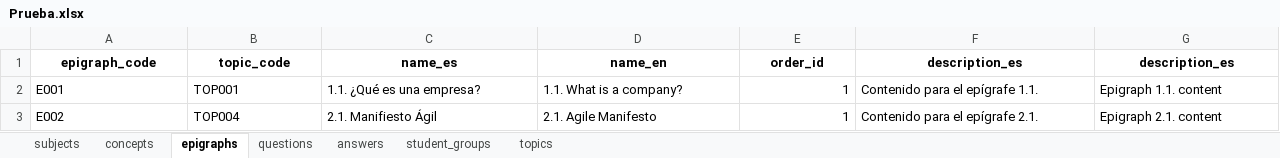
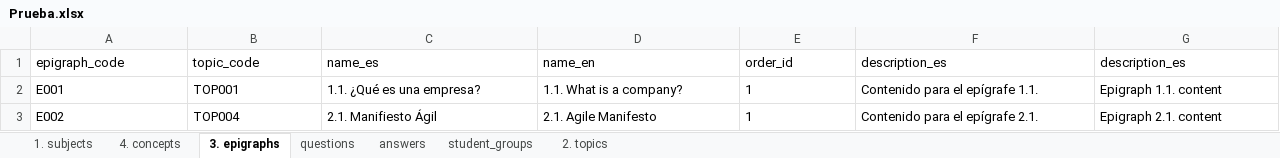
Before and after one commit to FJperezDev/PiDGranadaProject, an Excel workbook: backend/Prueba.xlsx, sheet 3. epigraphs, drawn as a sheet; values as stored, in another font and other column widths than the file's, no borders; charts and pictures not drawn; the diff names each change by its address in the sheet, - before the commit and + after, or states it on an @@ line.

```diff
--- a/backend/Prueba.xlsx (sheet 3. epigraphs)
+++ b/backend/Prueba.xlsx (sheet 3. epigraphs)
-sheet tab: subjects
+sheet tab: 1. subjects
-sheet tab: concepts
+sheet tab: 4. concepts
-sheet tab: epigraphs
+sheet tab: 3. epigraphs
-sheet tab: topics
+sheet tab: 2. topics
@@ A1:G1 bold: on → off, alignment: center → left @@
-E2:E3 alignment: right
+E2:E3 alignment: left
```
Also changed, not shown: sheet questions, sheet answers, sheet 2. topics, sheet student_groups, sheet 4. concepts, sheet 1. subjects, charts or pictures, 5 other files.
